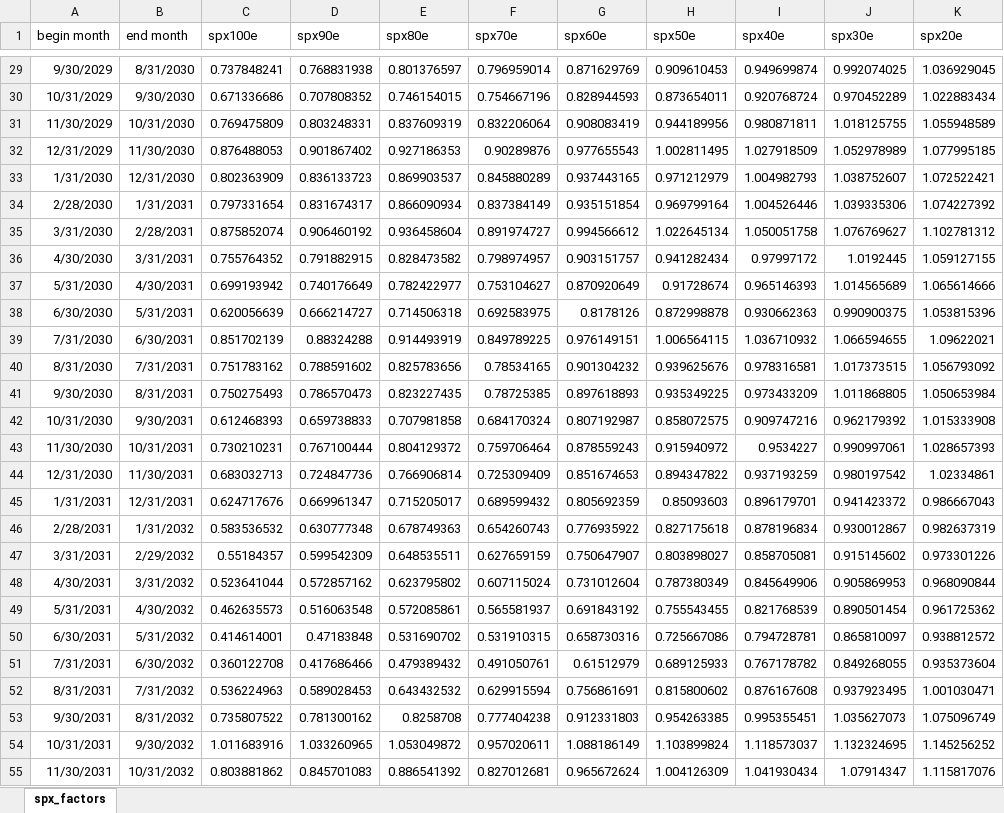
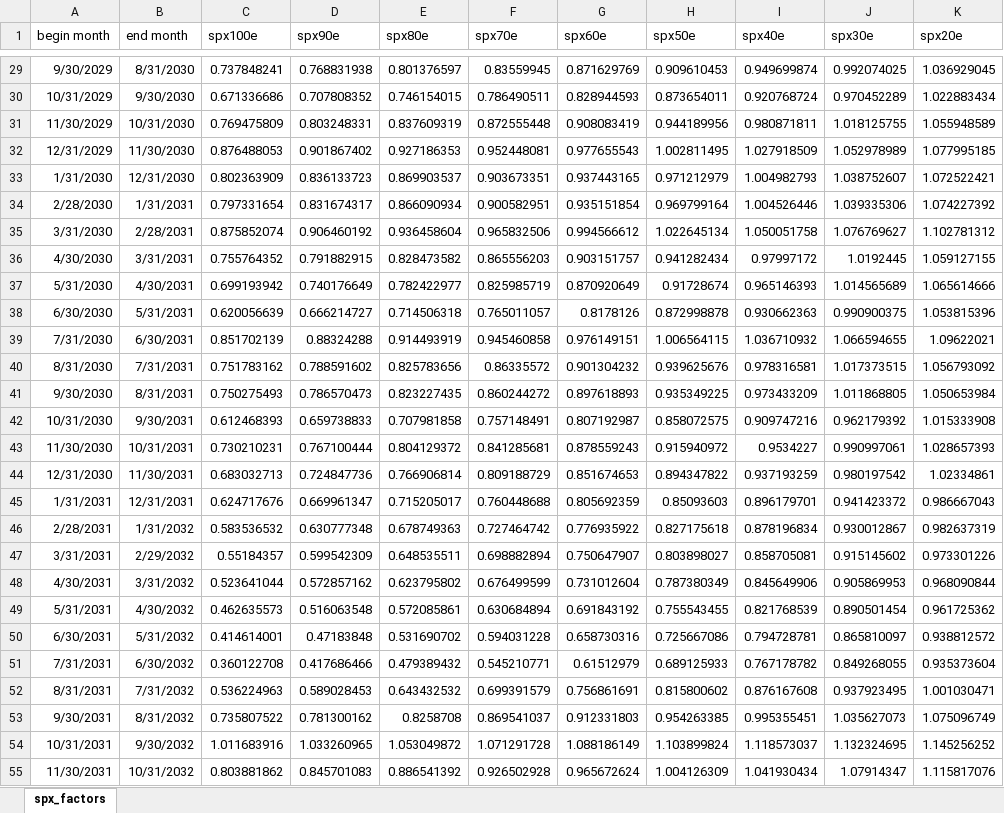
Before and after one commit to pruedi123/annual_need, an Excel workbook: spx_factors.xlsx, sheet spx_factors, drawn as a sheet; only a part is shown, gaps mark what is left out; values as stored, in another font and other column widths than the file's, no borders; the diff covers the shown part only; the diff names each change by its address in the sheet, - before the commit and + after, or states it on an @@ line.

```diff
--- a/spx_factors.xlsx (sheet spx_factors)
+++ b/spx_factors.xlsx (sheet spx_factors)
-F29 (spx70e): 0.796959014
+F29 (spx70e): 0.83559945
-F30 (spx70e): 0.754667196
+F30 (spx70e): 0.786490511
-F31 (spx70e): 0.832206064
+F31 (spx70e): 0.872555448
-F32 (spx70e): 0.90289876
+F32 (spx70e): 0.952448081
-F33 (spx70e): 0.845880289
+F33 (spx70e): 0.903673351
-F34 (spx70e): 0.837384149
+F34 (spx70e): 0.900582951
-F35 (spx70e): 0.891974727
+F35 (spx70e): 0.965832506
-F36 (spx70e): 0.798974957
+F36 (spx70e): 0.865556203
-F37 (spx70e): 0.753104627
+F37 (spx70e): 0.825985719
-F38 (spx70e): 0.692583975
+F38 (spx70e): 0.765011057
-F39 (spx70e): 0.849789225
+F39 (spx70e): 0.945460858
-F40 (spx70e): 0.78534165
+F40 (spx70e): 0.86335572
-F41 (spx70e): 0.78725385
+F41 (spx70e): 0.860244272
-F42 (spx70e): 0.684170324
+F42 (spx70e): 0.757148491
-F43 (spx70e): 0.759706464
+F43 (spx70e): 0.841285681
-F44 (spx70e): 0.725309409
+F44 (spx70e): 0.809188729
-F45 (spx70e): 0.689599432
+F45 (spx70e): 0.760448688
-F46 (spx70e): 0.654260743
+F46 (spx70e): 0.727464742
-F47 (spx70e): 0.627659159
+F47 (spx70e): 0.698882894
-F48 (spx70e): 0.607115024
+F48 (spx70e): 0.676499599
-F49 (spx70e): 0.565581937
+F49 (spx70e): 0.630684894
-F50 (spx70e): 0.531910315
+F50 (spx70e): 0.594031228
-F51 (spx70e): 0.491050761
+F51 (spx70e): 0.545210771
-F52 (spx70e): 0.629915594
+F52 (spx70e): 0.699391579
-F53 (spx70e): 0.777404238
+F53 (spx70e): 0.869541037
-F54 (spx70e): 0.957020611
+F54 (spx70e): 1.071291728
-F55 (spx70e): 0.827012681
+F55 (spx70e): 0.926502928
```
Also changed, not shown: 1132 edited cells elsewhere in this sheet, 1 other file.
